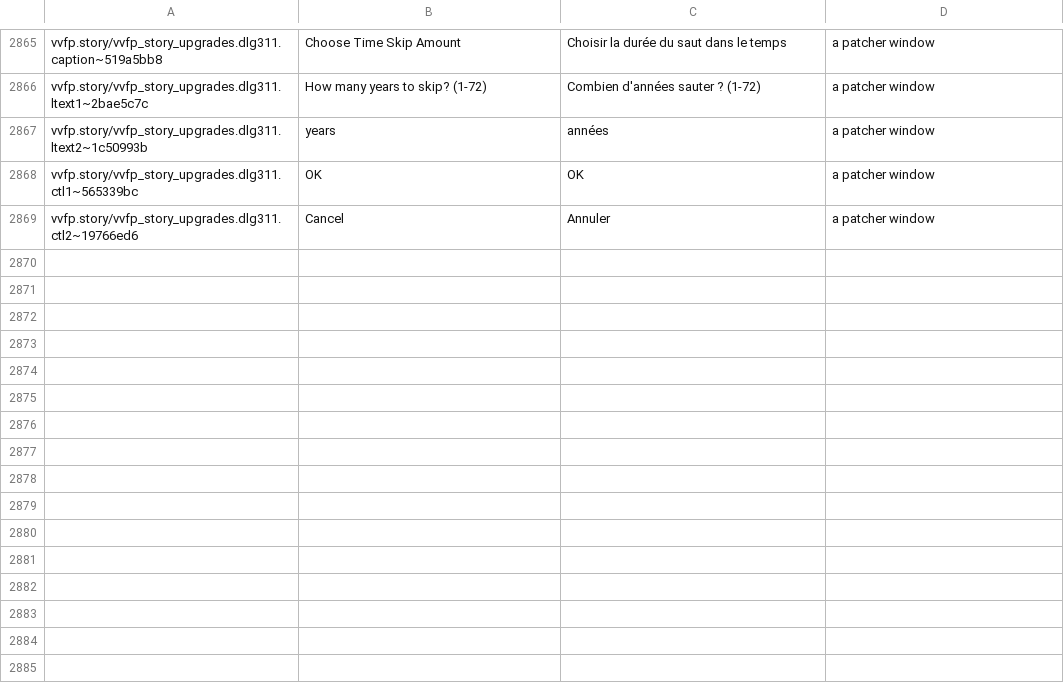
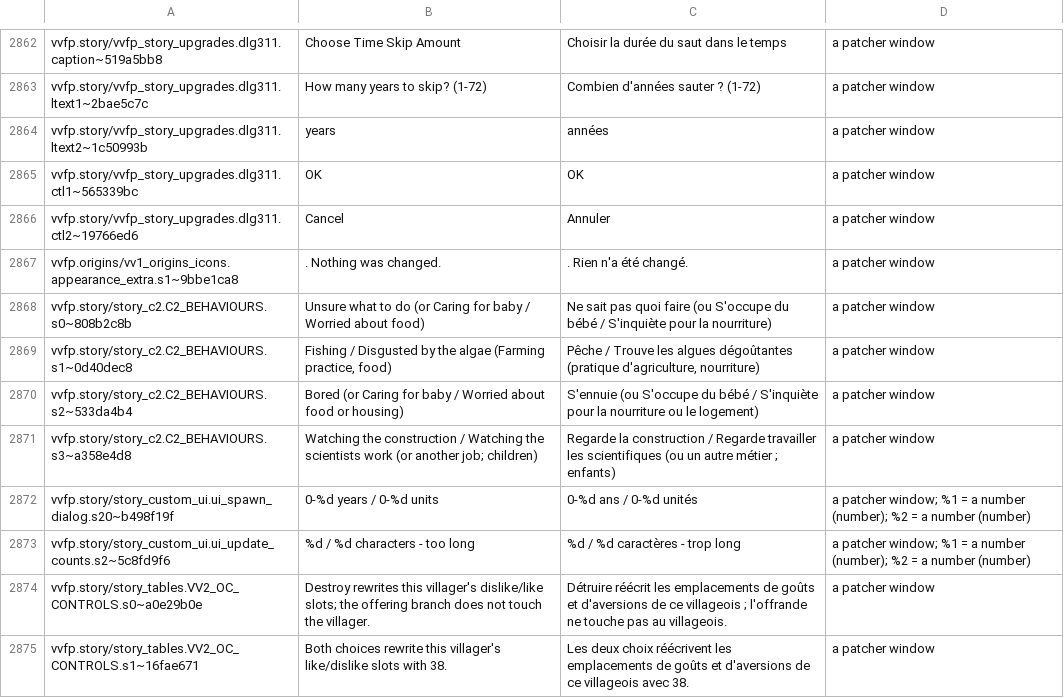
Before and after one commit to Lorsieab2/Virtual-Villagers-Fun-Patcher, a TSV file: translations/vv2/fr.tsv, drawn as a sheet; only a part is shown, gaps mark what is left out; the diff covers the shown part only; the diff names each change by its address in the sheet, - before the commit and + after, or states it on an @@ line.

```diff
--- a/translations/vv2/fr.tsv
+++ b/translations/vv2/fr.tsv
+row 2867: vvfp.origins/vv1_origins_icons.appearance_extra.s1~9bbe1ca8 | . Nothing was changed. | . Rien n'a été changé. | a patcher window
+row 2868: vvfp.story/story_c2.C2_BEHAVIOURS.s0~808b2c8b | Unsure what to do (or Caring for baby / Worried about food) | Ne sait pas quoi faire (ou S'occupe du bébé / S'inquiète pour la nourriture) | a patcher window
+row 2869: vvfp.story/story_c2.C2_BEHAVIOURS.s1~0d40dec8 | Fishing / Disgusted by the algae (Farming practice, food) | Pêche / Trouve les algues dégoûtantes (pratique d'agriculture, nourriture) | a patcher window
+row 2870: vvfp.story/story_c2.C2_BEHAVIOURS.s2~533da4b4 | Bored (or Caring for baby / Worried about food or housing) | S'ennuie (ou S'occupe du bébé / S'inquiète pour la nourriture ou le logement) | a patcher window
+row 2871: vvfp.story/story_c2.C2_BEHAVIOURS.s3~a358e4d8 | Watching the construction / Watching the scientists work (or another job; children) | Regarde la construction / Regarde travailler les scientifiques (ou un autre métier ; enfants) | a patcher window
+row 2872: vvfp.story/story_custom_ui.ui_spawn_dialog.s20~b498f19f | 0-%d years / 0-%d units | 0-%d ans / 0-%d unités | a patcher window; %1 = a number (number); %2 = a number (number)
+row 2873: vvfp.story/story_custom_ui.ui_update_counts.s2~5c8fd9f6 | %d / %d characters - too long | %d / %d caractères - trop long | a patcher window; %1 = a number (number); %2 = a number (number)
+row 2874: vvfp.story/story_tables.VV2_OC_CONTROLS.s0~a0e29b0e | Destroy rewrites this villager's dislike/like slots; the offering branch does not touch the villager. | Détruire réécrit les emplacements de goûts et d'aversions de ce villageois ; l'offrande ne touche pas au villageois. | a patcher window
+row 2875: vvfp.story/story_tables.VV2_OC_CONTROLS.s1~16fae671 | Both choices rewrite this villager's like/dislike slots with 38. | Les deux choix réécrivent les emplacements de goûts et d'aversions de ce villageois avec 38. | a patcher window
```
Also changed, not shown: 8 added rows and 3 removed rows elsewhere in this file, translations/vv1/fr.tsv, translations/vv4/fr.tsv, 2 other files.
